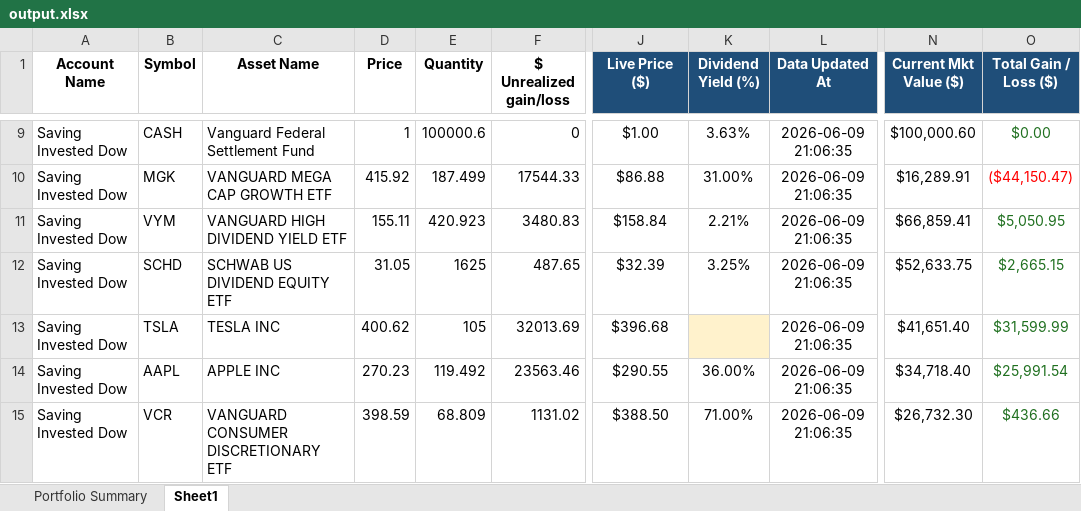
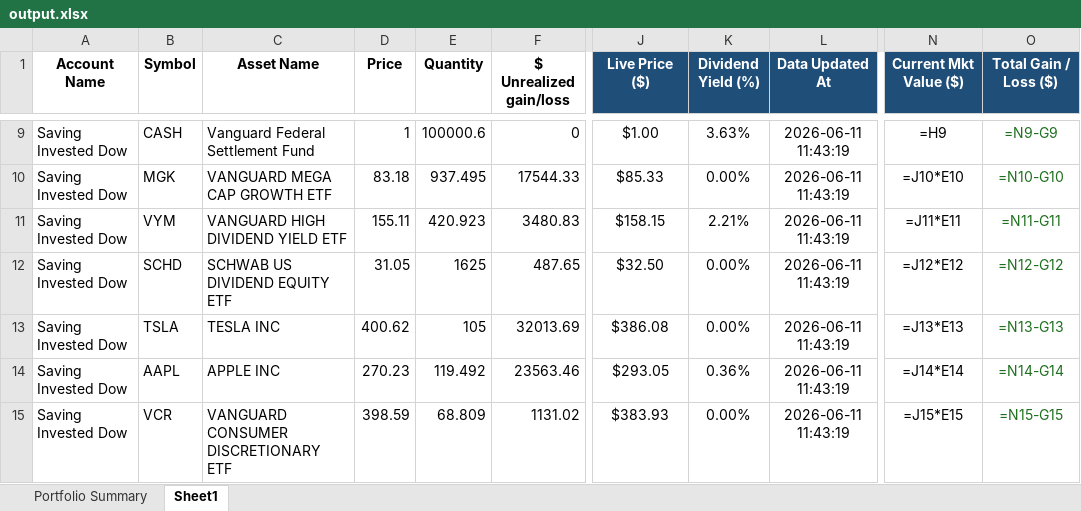
Before and after one commit to Tanuj602/FinanceProjectAutomation, an Excel workbook: output.xlsx, sheet Sheet1, drawn as a sheet; only a part is shown, gaps mark what is left out; values as stored, in another font and other column widths than the file's, no borders; formulas without a stored value are shown as written; the diff covers the shown part only; the diff names each change by its address in the sheet, - before the commit and + after, or states it on an @@ line.

```diff
--- a/output.xlsx (sheet Sheet1)
+++ b/output.xlsx (sheet Sheet1)
-L9:L15 (Data Updated At): 2026-06-09 21:06:35
+L9:L15 (Data Updated At): 2026-06-11 11:43:19
-N9 (Current Mkt Value ($)): $100,000.60
+N9 (Current Mkt Value ($)): =H9
-O9 (Total Gain / Loss ($)): $0.00
+O9 (Total Gain / Loss ($)): =N9-G9
-D10 (Price): 415.92
+D10 (Price): 83.18
-E10 (Quantity): 187.499
+E10 (Quantity): 937.495
-J10 (Live Price ($)): $86.88
+J10 (Live Price ($)): $85.33
-K10 (Dividend Yield (%)): 31.00%
+K10 (Dividend Yield (%)): 0.00%
-N10 (Current Mkt Value ($)): $16,289.91
+N10 (Current Mkt Value ($)): =J10*E10
-O10 (Total Gain / Loss ($)): ($44,150.47)
+O10 (Total Gain / Loss ($)): =N10-G10
-O10 text colour: #FF0000
+O10 text colour: #207020
-J11 (Live Price ($)): $158.84
+J11 (Live Price ($)): $158.15
-N11 (Current Mkt Value ($)): $66,859.41
+N11 (Current Mkt Value ($)): =J11*E11
-O11 (Total Gain / Loss ($)): $5,050.95
+O11 (Total Gain / Loss ($)): =N11-G11
-J12 (Live Price ($)): $32.39
+J12 (Live Price ($)): $32.50
-K12 (Dividend Yield (%)): 3.25%
+K12 (Dividend Yield (%)): 0.00%
-N12 (Current Mkt Value ($)): $52,633.75
+N12 (Current Mkt Value ($)): =J12*E12
-O12 (Total Gain / Loss ($)): $2,665.15
+O12 (Total Gain / Loss ($)): =N12-G12
-J13 (Live Price ($)): $396.68
+J13 (Live Price ($)): $386.08
-K13 (Dividend Yield (%)): (empty)
+K13 (Dividend Yield (%)): 0.00%
-K13 fill: #FFF2CC
+K13 fill: none
-N13 (Current Mkt Value ($)): $41,651.40
+N13 (Current Mkt Value ($)): =J13*E13
-O13 (Total Gain / Loss ($)): $31,599.99
+O13 (Total Gain / Loss ($)): =N13-G13
-J14 (Live Price ($)): $290.55
+J14 (Live Price ($)): $293.05
-K14 (Dividend Yield (%)): 36.00%
+K14 (Dividend Yield (%)): 0.36%
-N14 (Current Mkt Value ($)): $34,718.40
+N14 (Current Mkt Value ($)): =J14*E14
-O14 (Total Gain / Loss ($)): $25,991.54
+O14 (Total Gain / Loss ($)): =N14-G14
-J15 (Live Price ($)): $388.50
+J15 (Live Price ($)): $383.93
-K15 (Dividend Yield (%)): 71.00%
+K15 (Dividend Yield (%)): 0.00%
-N15 (Current Mkt Value ($)): $26,732.30
+N15 (Current Mkt Value ($)): =J15*E15
-O15 (Total Gain / Loss ($)): $436.66
+O15 (Total Gain / Loss ($)): =N15-G15
```
Also changed, not shown: 320 edited cells and cell formats elsewhere in this sheet, sheet Portfolio Summary, 7 other files.
